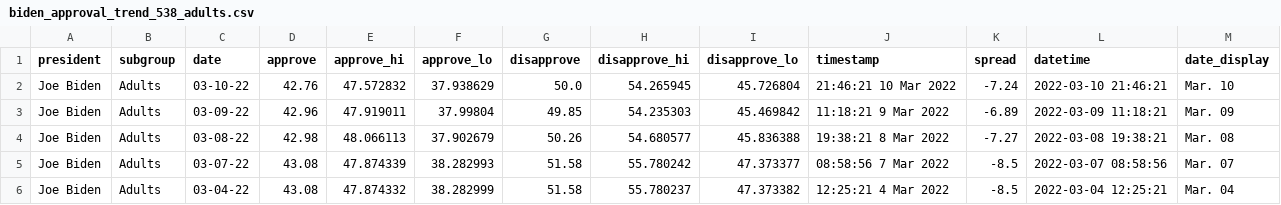
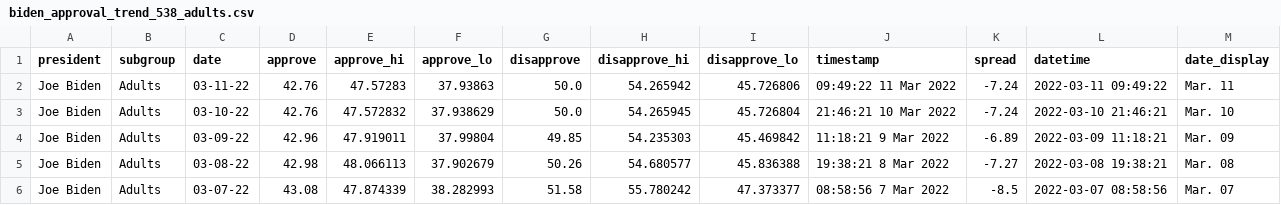
Before and after one commit to stiles/biden-polls, a CSV file: data/processed/biden_approval_trend_538_adults.csv, drawn as a sheet; only a part is shown; the shorter side is filled out with more unchanged rows.

```diff
--- a/data/processed/biden_approval_trend_538_adults.csv
+++ b/data/processed/biden_approval_trend_538_adults.csv
@@ -1,2 +1,3 @@
 president,subgroup,date,approve,approve_hi,approve_lo,disapprove,disapprove_hi,disapprove_lo,timestamp,spread,datetime,date_display
+Joe Biden,Adults,03-11-22,42.76,47.57283,37.93863,50.0,54.265942,45.726806,09:49:22 11 Mar 2022,-7.24,2022-03-11 09:49:22,Mar. 11
 Joe Biden,Adults,03-10-22,42.76,47.572832,37.938629,50.0,54.265945,45.726804,21:46:21 10 Mar 2022,-7.24,2022-03-10 21:46:21,Mar. 10
```
Also changed, not shown: data/processed/biden_approval_trend_538_all_polls.csv, data/processed/biden_approval_trend_538_latest_adults.csv, 5 other files.
